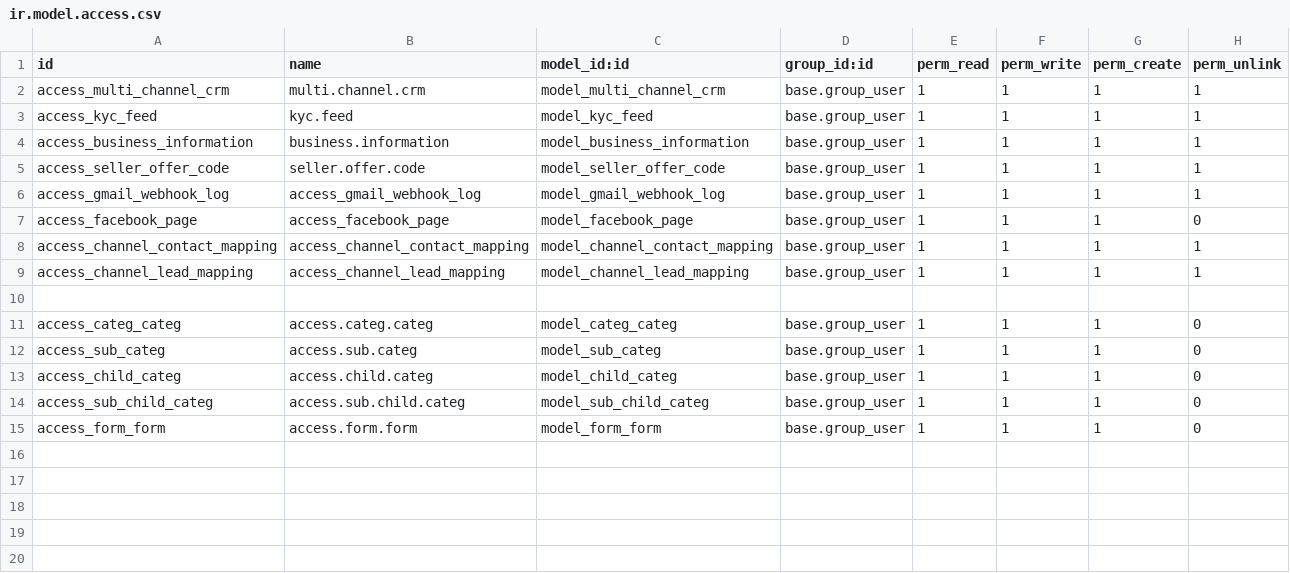
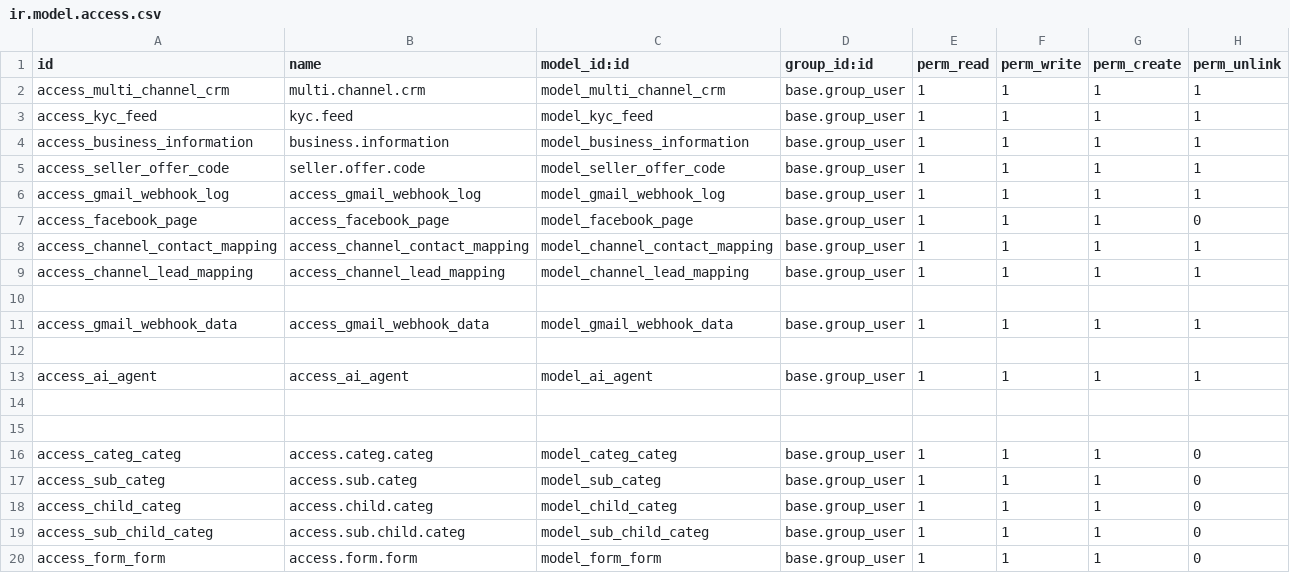
Before and after one commit to ashish1-1/odoo_multi_channel_crm, a CSV file: security/ir.model.access.csv, drawn as a sheet.

```diff
--- a/security/ir.model.access.csv
+++ b/security/ir.model.access.csv
@@ -10,2 +10,7 @@ access_channel_lead_mapping,access_channel_lead_mapping,model_channel_lead_mappi
 
+access_gmail_webhook_data,access_gmail_webhook_data,model_gmail_webhook_data,base.group_user,1,1,1,1
+
+access_ai_agent,access_ai_agent,model_ai_agent,base.group_user,1,1,1,1
+
+
 access_categ_categ,access.categ.categ,model_categ_categ,base.group_user,1,1,1,0
```
Also changed, not shown: 26 other files.
